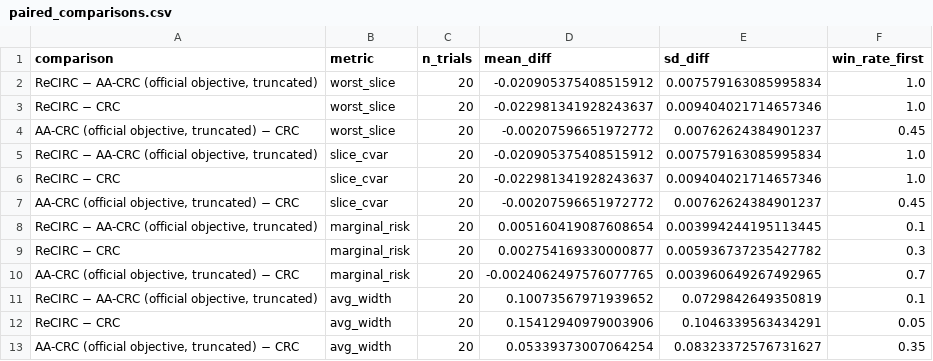
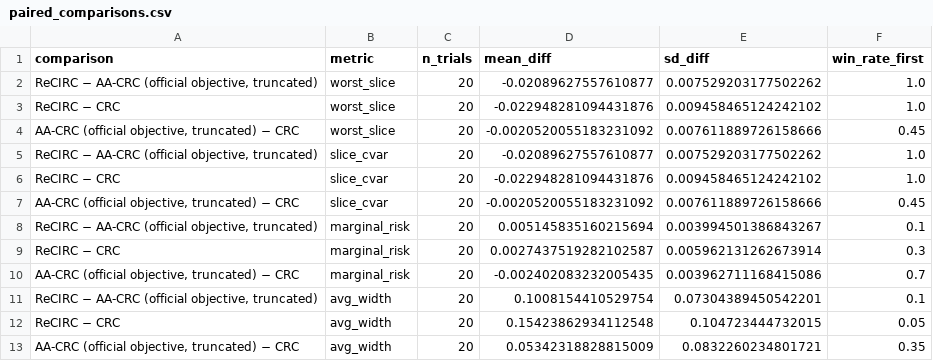
Before and after one commit to heltongraziadei/ReCIRC, a CSV file: results/experiment_8_xor/paired_comparisons.csv, drawn as a sheet.

```diff
--- a/results/experiment_8_xor/paired_comparisons.csv
+++ b/results/experiment_8_xor/paired_comparisons.csv
@@ -1,13 +1,13 @@
 comparison,metric,n_trials,mean_diff,sd_diff,win_rate_first
-"ReCIRC − AA-CRC (official objective, truncated)",worst_slice,20,-0.020905375408515912,0.007579163085995834,1.0
-ReCIRC − CRC,worst_slice,20,-0.022981341928243637,0.009404021714657346,1.0
-"AA-CRC (official objective, truncated) − CRC",worst_slice,20,-0.00207596651972772,0.00762624384901237,0.45
-"ReCIRC − AA-CRC (official objective, truncated)",slice_cvar,20,-0.020905375408515912,0.007579163085995834,1.0
-ReCIRC − CRC,slice_cvar,20,-0.022981341928243637,0.009404021714657346,1.0
-"AA-CRC (official objective, truncated) − CRC",slice_cvar,20,-0.00207596651972772,0.00762624384901237,0.45
-"ReCIRC − AA-CRC (official objective, truncated)",marginal_risk,20,0.005160419087608654,0.003994244195113445,0.1
-ReCIRC − CRC,marginal_risk,20,0.002754169330000877,0.005936737235427782,0.3
-"AA-CRC (official objective, truncated) − CRC",marginal_risk,20,-0.0024062497576077765,0.003960649267492965,0.7
-"ReCIRC − AA-CRC (official objective, truncated)",avg_width,20,0.10073567971939652,0.0729842649350819,0.1
-ReCIRC − CRC,avg_width,20,0.15412940979003906,0.1046339563434291,0.05
-"AA-CRC (official objective, truncated) − CRC",avg_width,20,0.05339373007064254,0.08323372576731627,0.35
+"ReCIRC − AA-CRC (official objective, truncated)",worst_slice,20,-0.02089627557610877,0.007529203177502262,1.0
+ReCIRC − CRC,worst_slice,20,-0.022948281094431876,0.009458465124242102,1.0
+"AA-CRC (official objective, truncated) − CRC",worst_slice,20,-0.0020520055183231092,0.007611889726158666,0.45
+"ReCIRC − AA-CRC (official objective, truncated)",slice_cvar,20,-0.02089627557610877,0.007529203177502262,1.0
+ReCIRC − CRC,slice_cvar,20,-0.022948281094431876,0.009458465124242102,1.0
+"AA-CRC (official objective, truncated) − CRC",slice_cvar,20,-0.0020520055183231092,0.007611889726158666,0.45
+"ReCIRC − AA-CRC (official objective, truncated)",marginal_risk,20,0.005145835160215694,0.003994501386843267,0.1
+ReCIRC − CRC,marginal_risk,20,0.0027437519282102587,0.005962131262673914,0.3
+"AA-CRC (official objective, truncated) − CRC",marginal_risk,20,-0.002402083232005435,0.003962711168415086,0.7
+"ReCIRC − AA-CRC (official objective, truncated)",avg_width,20,0.1008154410529754,0.07304389450542201,0.1
+ReCIRC − CRC,avg_width,20,0.15423862934112548,0.104723444732015,0.05
+"AA-CRC (official objective, truncated) − CRC",avg_width,20,0.05342318828815009,0.0832260234801721,0.35
```
Also changed, not shown: results/experiment_8_xor/compact_summary.csv, results/experiment_8_xor/slice_results.csv, 10 other files.
